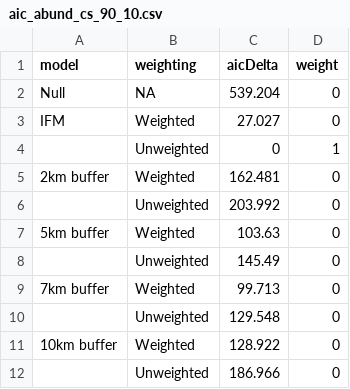
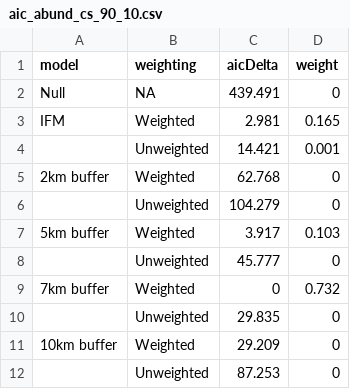
Before and after one commit to kokestu/msc-project, a CSV file: results/aic_abund_cs_90_10.csv, drawn as a sheet.

```diff
--- a/results/aic_abund_cs_90_10.csv
+++ b/results/aic_abund_cs_90_10.csv
@@ -1,12 +1,12 @@
 model,weighting,aicDelta,weight
-Null,NA,539.204,0
-IFM,Weighted,27.027,0
-,Unweighted,0,1
-2km buffer,Weighted,162.481,0
-,Unweighted,203.992,0
-5km buffer,Weighted,103.63,0
-,Unweighted,145.49,0
-7km buffer,Weighted,99.713,0
-,Unweighted,129.548,0
-10km buffer,Weighted,128.922,0
-,Unweighted,186.966,0
+Null,NA,439.491,0
+IFM,Weighted,2.981,0.165
+,Unweighted,14.421,0.001
+2km buffer,Weighted,62.768,0
+,Unweighted,104.279,0
+5km buffer,Weighted,3.917,0.103
+,Unweighted,45.777,0
+7km buffer,Weighted,0,0.732
+,Unweighted,29.835,0
+10km buffer,Weighted,29.209,0
+,Unweighted,87.253,0
```
Also changed, not shown: results/aic_abund_cs_90_20.csv, results/aic_abund_red_90_10.csv, 28 other files.
